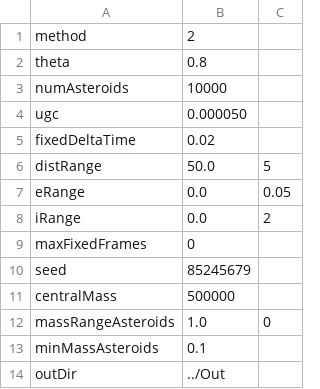
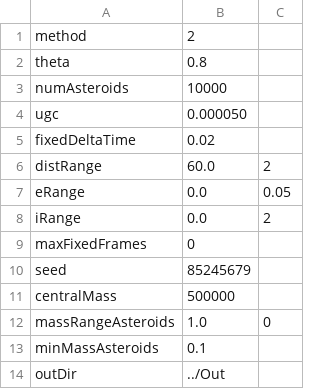
Before and after one commit to Ivyyy294/hardware-accelerated-barnes-hut, a CSV file: AsteroidSimulation/variables.csv, drawn as a sheet.

Commit message:
Update variables.csv

```diff
--- a/AsteroidSimulation/variables.csv
+++ b/AsteroidSimulation/variables.csv
@@ -5,3 +5,3 @@ ugc;0.000050
 fixedDeltaTime;0.02
-distRange;50.0;5
+distRange;60.0;2
 eRange;0.0;0.05
```
